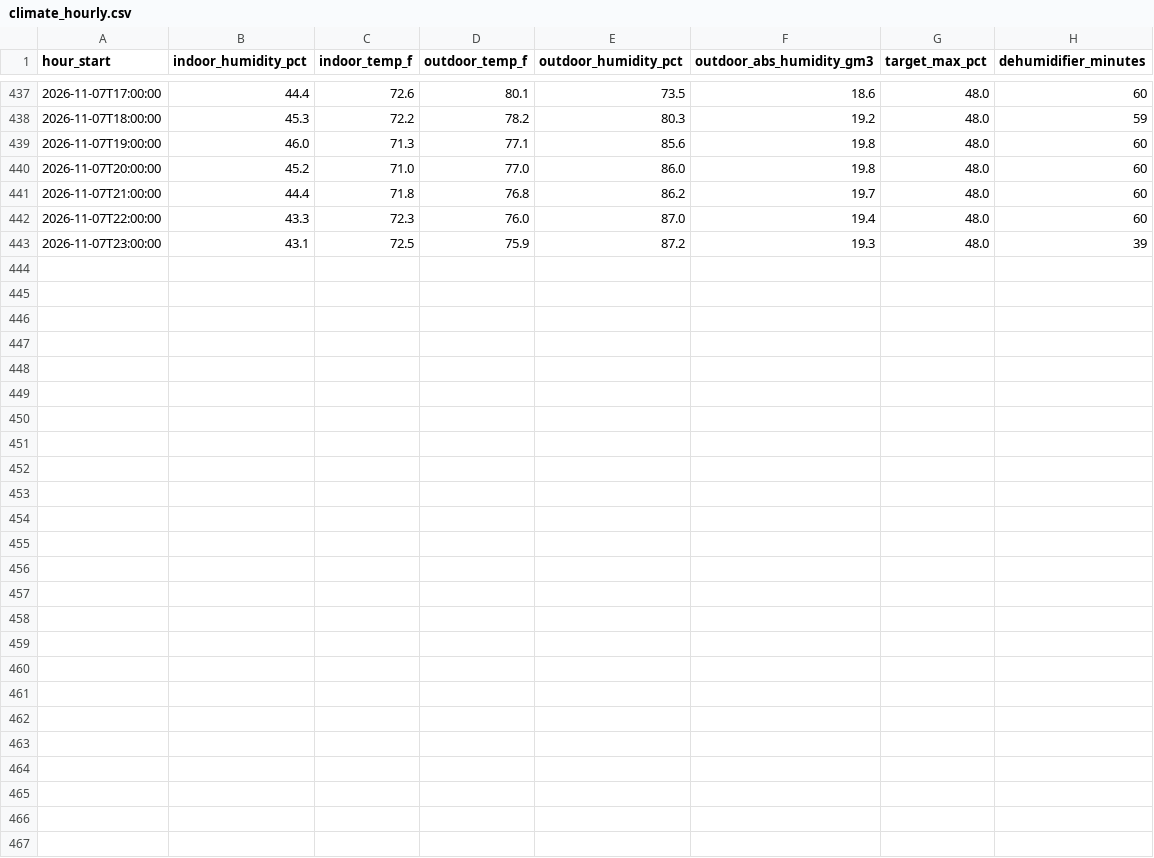
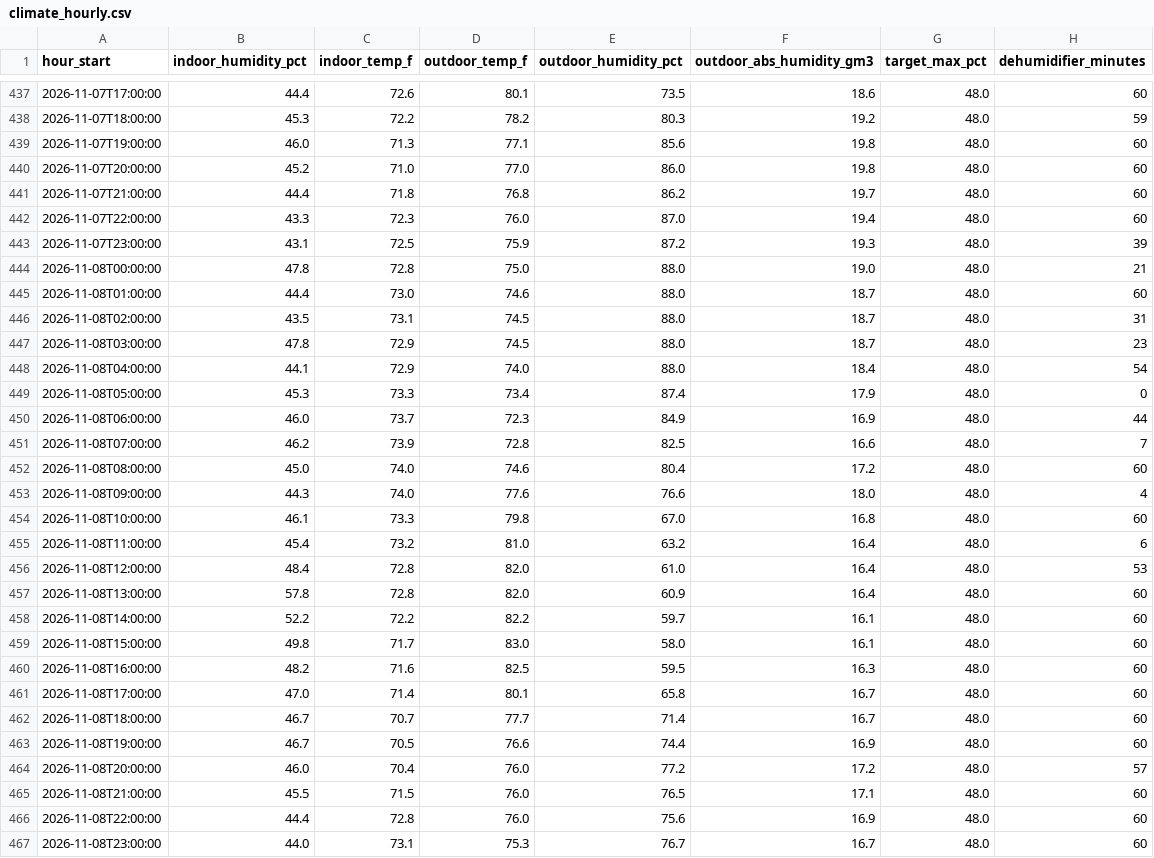
Before and after one commit to rcammerata/data-portfolio, a CSV file: docs/data/climate_hourly.csv, drawn as a sheet; only a part is shown, gaps mark what is left out; the diff names each change by its address in the sheet, - before the commit and + after, or states it on an @@ line.

Commit message:
Update data and reports (2026-11-12)

```diff
--- a/docs/data/climate_hourly.csv
+++ b/docs/data/climate_hourly.csv
+row 444: 2026-11-08T00:00:00 | 47.8 | 72.8 | 75.0 | 88.0 | 19.0 | 48.0 | 21
+row 445: 2026-11-08T01:00:00 | 44.4 | 73.0 | 74.6 | 88.0 | 18.7 | 48.0 | 60
+row 446: 2026-11-08T02:00:00 | 43.5 | 73.1 | 74.5 | 88.0 | 18.7 | 48.0 | 31
+row 447: 2026-11-08T03:00:00 | 47.8 | 72.9 | 74.5 | 88.0 | 18.7 | 48.0 | 23
+row 448: 2026-11-08T04:00:00 | 44.1 | 72.9 | 74.0 | 88.0 | 18.4 | 48.0 | 54
+row 449: 2026-11-08T05:00:00 | 45.3 | 73.3 | 73.4 | 87.4 | 17.9 | 48.0 | 0
+row 450: 2026-11-08T06:00:00 | 46.0 | 73.7 | 72.3 | 84.9 | 16.9 | 48.0 | 44
+row 451: 2026-11-08T07:00:00 | 46.2 | 73.9 | 72.8 | 82.5 | 16.6 | 48.0 | 7
+row 452: 2026-11-08T08:00:00 | 45.0 | 74.0 | 74.6 | 80.4 | 17.2 | 48.0 | 60
+row 453: 2026-11-08T09:00:00 | 44.3 | 74.0 | 77.6 | 76.6 | 18.0 | 48.0 | 4
+row 454: 2026-11-08T10:00:00 | 46.1 | 73.3 | 79.8 | 67.0 | 16.8 | 48.0 | 60
+row 455: 2026-11-08T11:00:00 | 45.4 | 73.2 | 81.0 | 63.2 | 16.4 | 48.0 | 6
+row 456: 2026-11-08T12:00:00 | 48.4 | 72.8 | 82.0 | 61.0 | 16.4 | 48.0 | 53
+row 457: 2026-11-08T13:00:00 | 57.8 | 72.8 | 82.0 | 60.9 | 16.4 | 48.0 | 60
+row 458: 2026-11-08T14:00:00 | 52.2 | 72.2 | 82.2 | 59.7 | 16.1 | 48.0 | 60
+row 459: 2026-11-08T15:00:00 | 49.8 | 71.7 | 83.0 | 58.0 | 16.1 | 48.0 | 60
+row 460: 2026-11-08T16:00:00 | 48.2 | 71.6 | 82.5 | 59.5 | 16.3 | 48.0 | 60
+row 461: 2026-11-08T17:00:00 | 47.0 | 71.4 | 80.1 | 65.8 | 16.7 | 48.0 | 60
+row 462: 2026-11-08T18:00:00 | 46.7 | 70.7 | 77.7 | 71.4 | 16.7 | 48.0 | 60
+row 463: 2026-11-08T19:00:00 | 46.7 | 70.5 | 76.6 | 74.4 | 16.9 | 48.0 | 60
+row 464: 2026-11-08T20:00:00 | 46.0 | 70.4 | 76.0 | 77.2 | 17.2 | 48.0 | 57
+row 465: 2026-11-08T21:00:00 | 45.5 | 71.5 | 76.0 | 76.5 | 17.1 | 48.0 | 60
+row 466: 2026-11-08T22:00:00 | 44.4 | 72.8 | 76.0 | 75.6 | 16.9 | 48.0 | 60
+row 467: 2026-11-08T23:00:00 | 44.0 | 73.1 | 75.3 | 76.7 | 16.7 | 48.0 | 60
```
Also changed, not shown: docs/data/climate_daily.csv, 6 other files.
